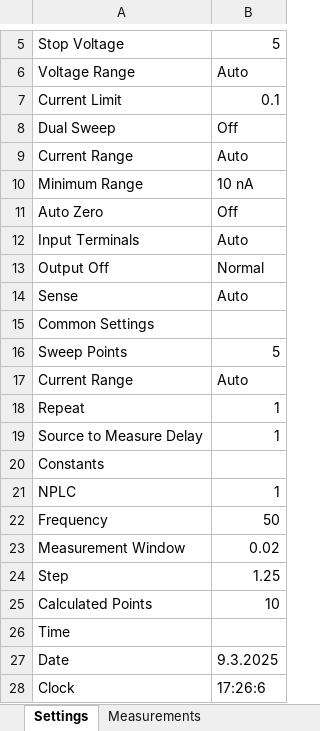
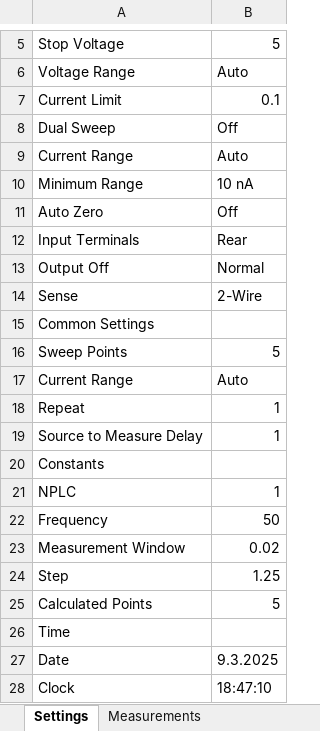
Before and after one commit to rezaaliasgarirenani/IMT-Automation, an Excel workbook: Automation_Apps_Codes/_Test_Codes/data.xlsx, sheet Settings, drawn as a sheet; only a part is shown, gaps mark what is left out; values as stored, in another font and other column widths than the file's, no borders; the diff names each change by its address in the sheet, - before the commit and + after, or states it on an @@ line.

```diff
--- a/Automation_Apps_Codes/_Test_Codes/data.xlsx (sheet Settings)
+++ b/Automation_Apps_Codes/_Test_Codes/data.xlsx (sheet Settings)
-B12: Auto
+B12: Rear
-B14: Auto
+B14: 2-Wire
-B25: 10
+B25: 5
-B28: 17:26:6
+B28: 18:47:10
```
Also changed, not shown: sheet Measurements, 2 other files.
